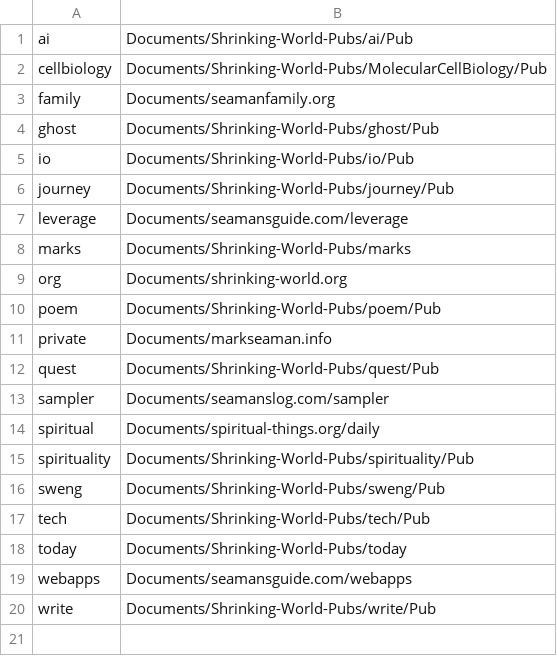
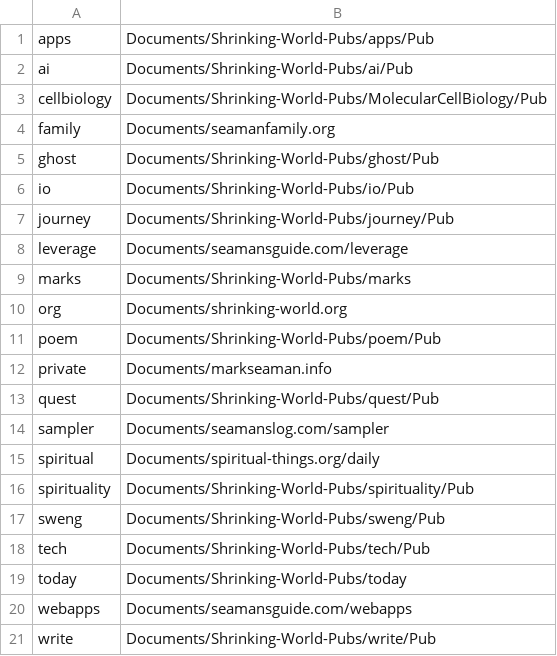
Before and after one commit to Mark-Seaman/DigitalOcean-2023, a CSV file: Documents/publications.csv, drawn as a sheet.

```diff
--- a/Documents/publications.csv
+++ b/Documents/publications.csv
@@ -1 +1,2 @@
+apps,Documents/Shrinking-World-Pubs/apps/Pub
 ai,Documents/Shrinking-World-Pubs/ai/Pub
```
Also changed, not shown: 5 other files.
